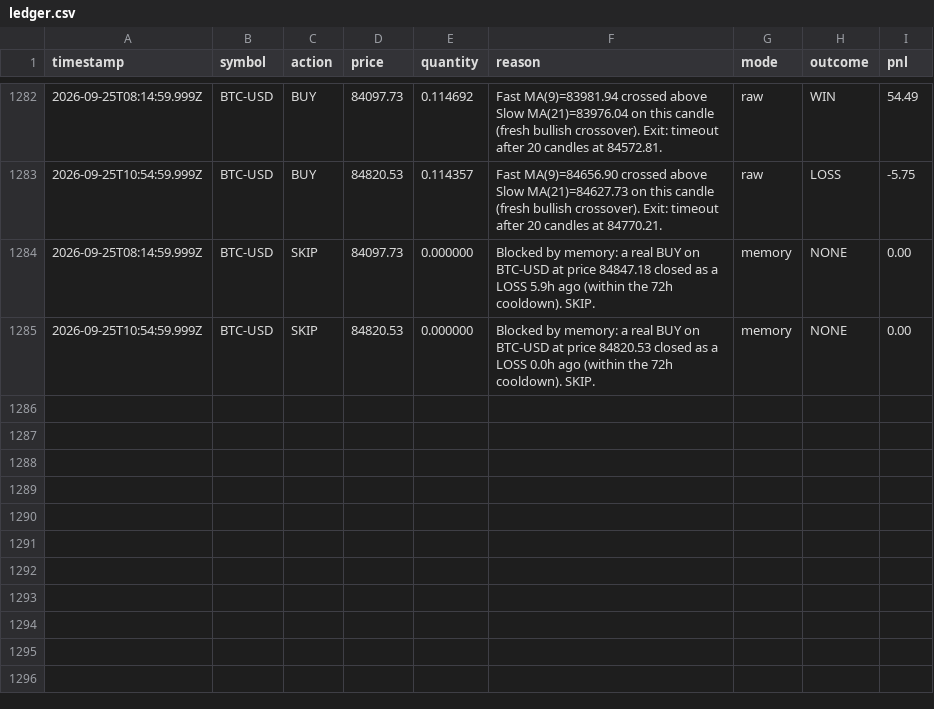
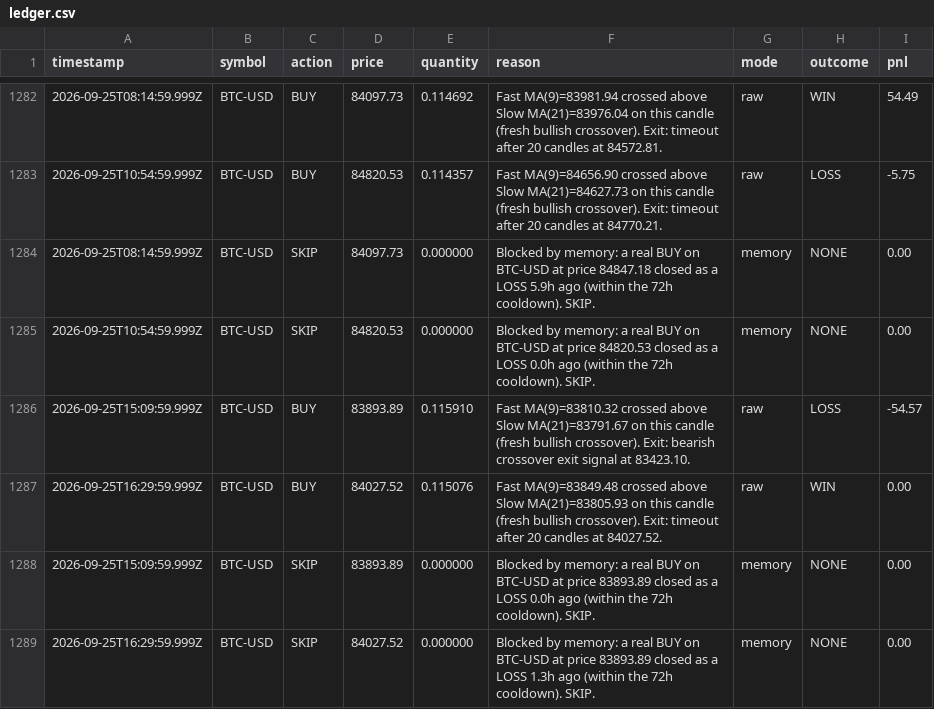
Before and after one commit to ahmadtarawiah1-lang/forex-hermes, a CSV file: paper-trading-bot/data/ledger.csv, drawn as a sheet; only a part is shown, gaps mark what is left out.

```diff
--- a/paper-trading-bot/data/ledger.csv
+++ b/paper-trading-bot/data/ledger.csv
@@ -1285 +1285,5 @@ timestamp,symbol,action,price,quantity,reason,mode,outcome,pnl
 2026-09-25T10:54:59.999Z,BTC-USD,SKIP,84820.53,0.000000,Blocked by memory: a real BUY on BTC-USD at price 84820.53 closed as a LOSS 0.0h ago (within the 72h cooldown). SKIP.,memory,NONE,0.00
+2026-09-25T15:09:59.999Z,BTC-USD,BUY,83893.89,0.115910,Fast MA(9)=83810.32 crossed above Slow MA(21)=83791.67 on this candle (fresh bullish crossover). Exit: bearish crossover exit signal at 83423.10.,raw,LOSS,-54.57
+2026-09-25T16:29:59.999Z,BTC-USD,BUY,84027.52,0.115076,Fast MA(9)=83849.48 crossed above Slow MA(21)=83805.93 on this candle (fresh bullish crossover). Exit: timeout after 20 candles at 84027.52.,raw,WIN,0.00
+2026-09-25T15:09:59.999Z,BTC-USD,SKIP,83893.89,0.000000,Blocked by memory: a real BUY on BTC-USD at price 83893.89 closed as a LOSS 0.0h ago (within the 72h cooldown). SKIP.,memory,NONE,0.00
+2026-09-25T16:29:59.999Z,BTC-USD,SKIP,84027.52,0.000000,Blocked by memory: a real BUY on BTC-USD at price 83893.89 closed as a LOSS 1.3h ago (within the 72h cooldown). SKIP.,memory,NONE,0.00
```
Also changed, not shown: 2 other files.
